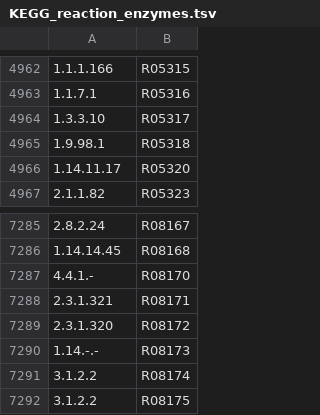
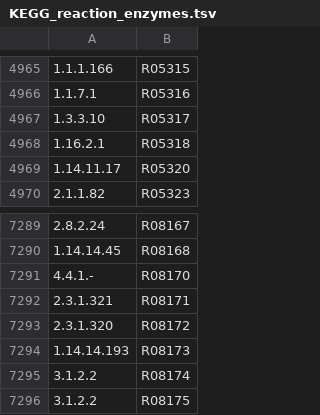
Before and after one commit to mauriceling/advancesyntoolkit, a TSV file: databases/KEGG_reaction_enzymes.tsv, drawn as a sheet; only a part is shown, gaps mark what is left out; the diff covers the shown part only.

```diff
--- a/databases/KEGG_reaction_enzymes.tsv
+++ b/databases/KEGG_reaction_enzymes.tsv
@@ -4964,3 +4967,3 @@
 1.3.3.10	R05317
-1.9.98.1	R05318
+1.16.2.1	R05318
 1.14.11.17	R05320
@@ -7289,3 +7293,3 @@
 2.3.1.320	R08172
-1.14.-.-	R08173
+1.14.14.193	R08173
 3.1.2.2	R08174
```
Also changed, not shown: 32 added rows and 1 edited cell elsewhere in this file, 3 other files.
